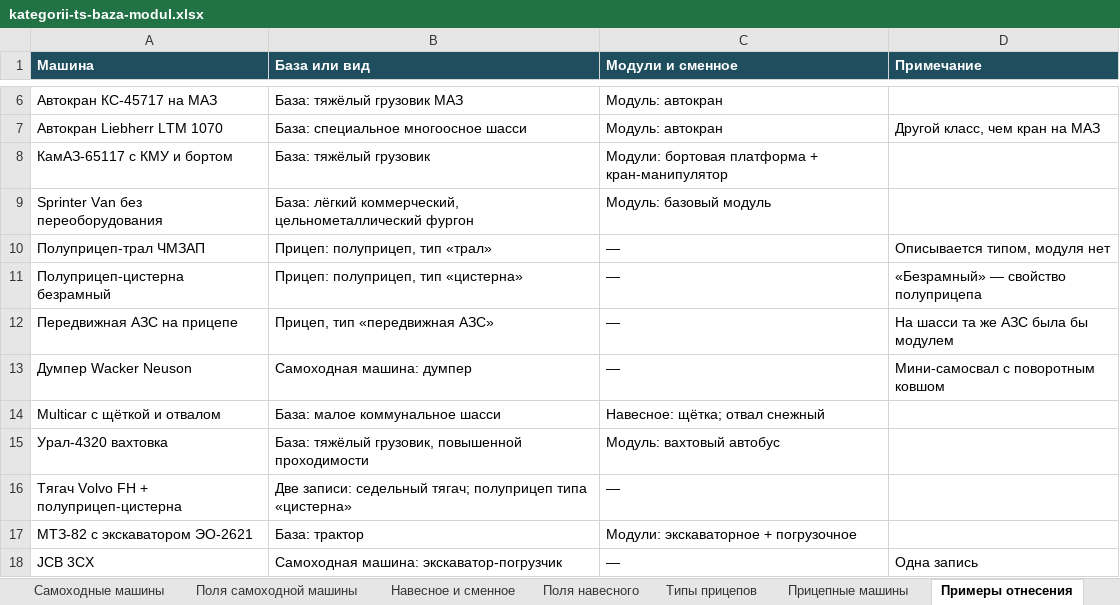
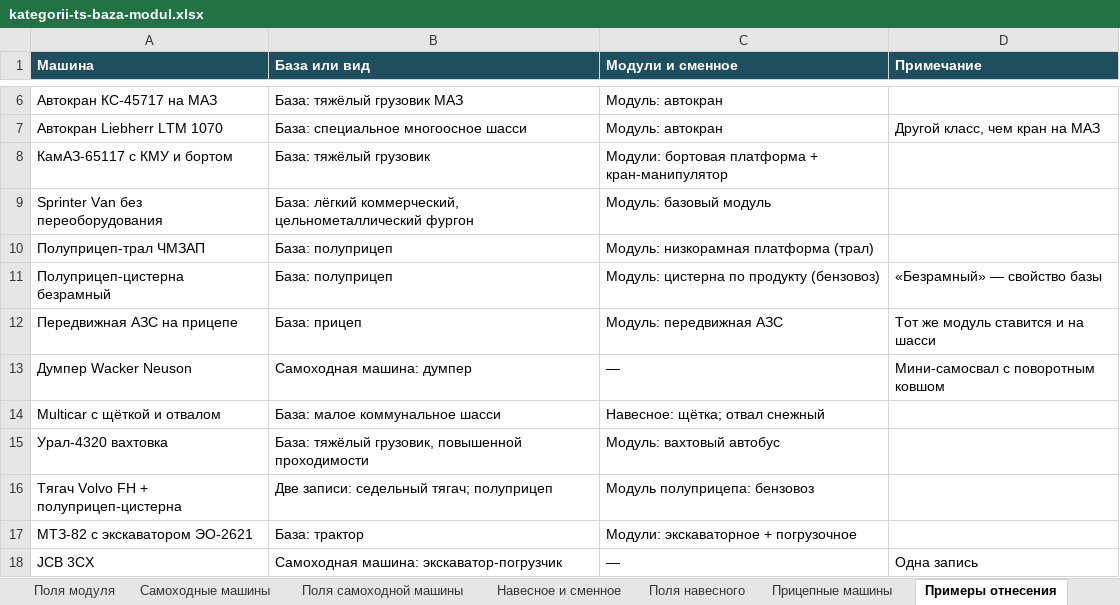
Before and after one commit to NMOsminnov-b-expert/inside, an Excel workbook: docs/kategorii-ts-baza-modul.xlsx, sheet Примеры отнесения, drawn as a sheet; only a part is shown, gaps mark what is left out; values as stored, in another font and other column widths than the file's, no borders; the diff names each change by its address in the sheet, - before the commit and + after, or states it on an @@ line.

Commit message:
Категоризация ТС: базы по категориям техпаспорта, модуль на любую базу
Базы разложены по категориям, которые ЦОД вводит из техпаспорта:
легковое, грузовое, автобусы, мототехника, прицепы и полуприцепы,
спецтехника. Совместимость «модуль — база» больше не ограничивается,
колонки носителей убраны. Лист «Типы прицепов» влит в модули — прицеп
такая же база, как шасси; недостающие шесть модулей добавлены.
Самоходные машины остались отдельным листом.

Подготовлено в Claude Code по задаче Осминова Н.

```diff
--- a/docs/kategorii-ts-baza-modul.xlsx (sheet Примеры отнесения)
+++ b/docs/kategorii-ts-baza-modul.xlsx (sheet Примеры отнесения)
-sheet tab: Типы прицепов
-B10 (База или вид): Прицеп: полуприцеп, тип «трал»
+B10 (База или вид): База: полуприцеп
-C10 (Модули и сменное): —
+C10 (Модули и сменное): Модуль: низкорамная платформа (трал)
-D10 (Примечание): Описывается типом, модуля нет
+D10 (Примечание): (empty)
-B11 (База или вид): Прицеп: полуприцеп, тип «цистерна»
+B11 (База или вид): База: полуприцеп
-C11 (Модули и сменное): —
+C11 (Модули и сменное): Модуль: цистерна по продукту (бензовоз)
-D11 (Примечание): «Безрамный» — свойство полуприцепа
+D11 (Примечание): «Безрамный» — свойство базы
-B12 (База или вид): Прицеп, тип «передвижная АЗС»
+B12 (База или вид): База: прицеп
-C12 (Модули и сменное): —
+C12 (Модули и сменное): Модуль: передвижная АЗС
-D12 (Примечание): На шасси та же АЗС была бы модулем
+D12 (Примечание): Тот же модуль ставится и на шасси
-B16 (База или вид): …тягач; полуприцеп типа «цистерна»
+B16 (База или вид): …тягач; полуприцеп
-C16 (Модули и сменное): —
+C16 (Модули и сменное): Модуль полуприцепа: бензовоз
```
Also changed, not shown: sheet Модули, sheet Базы, sheet Правила, sheet Решения, 3 other files.
